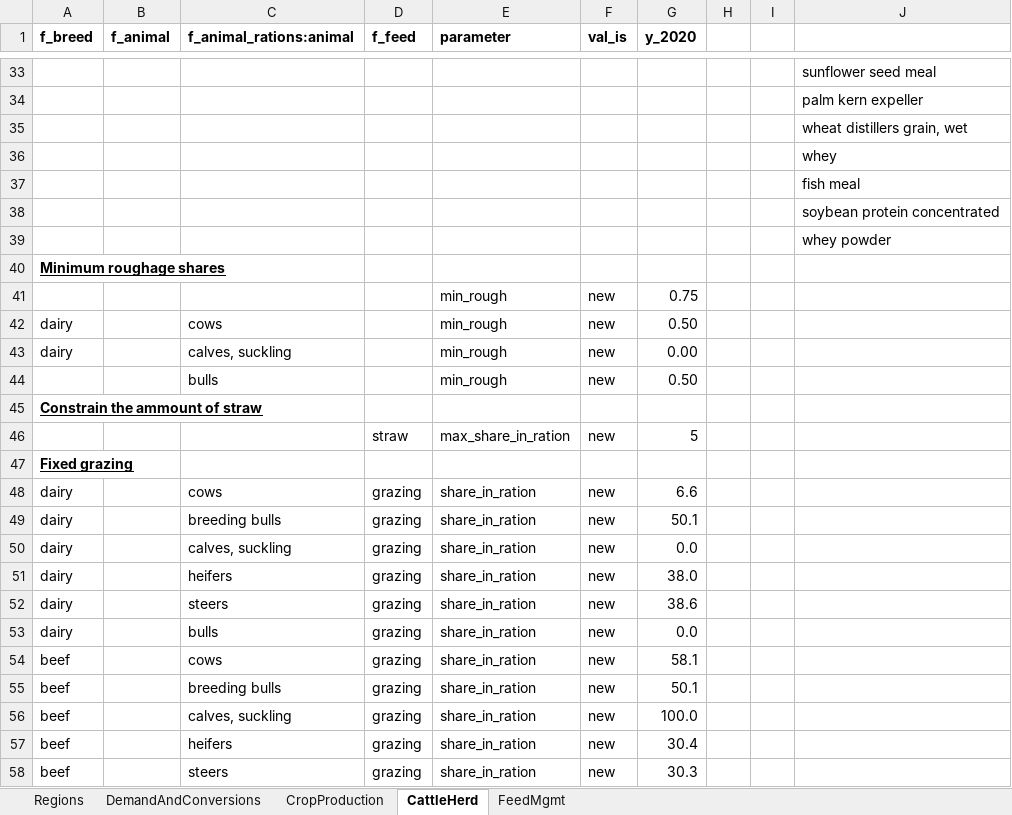
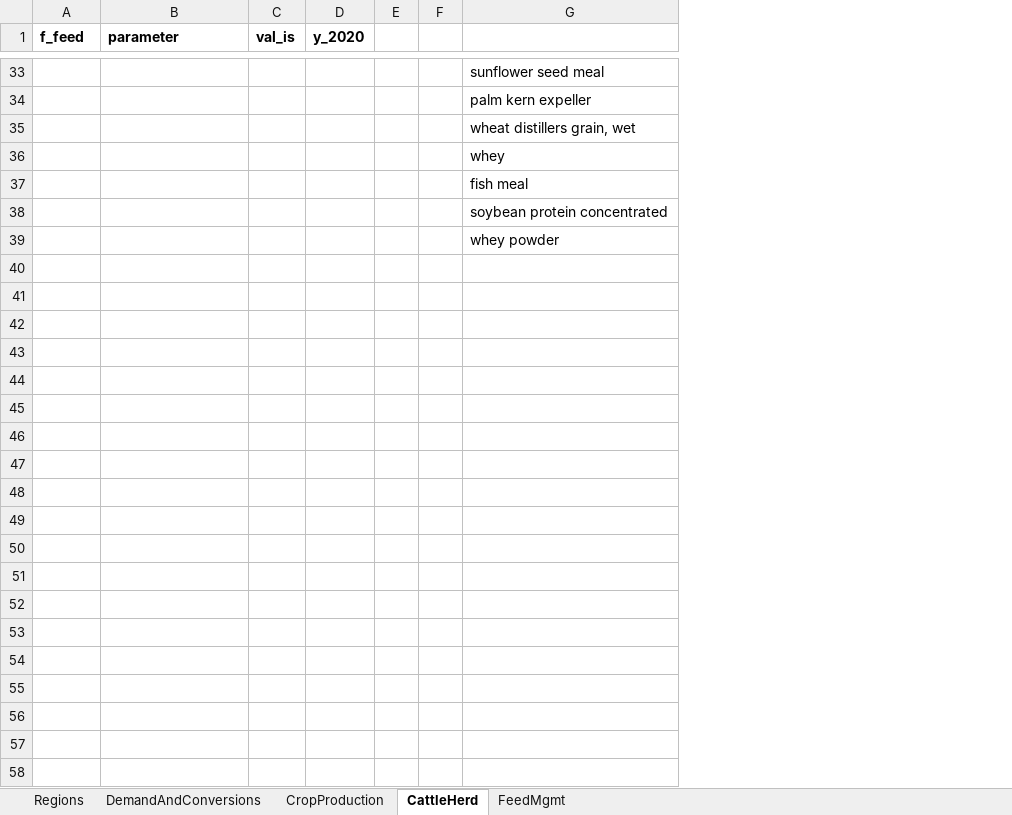
Before and after one commit to wanecek/eitm01-scenarios, an Excel workbook: data/scenarios/base.xlsx, sheet CattleHerd, drawn as a sheet; only a part is shown, gaps mark what is left out; values as stored, in another font and other column widths than the file's, no borders; the diff covers the shown part only; the diff names each change by its address in the sheet, - before the commit and + after, or states it on an @@ line.

Commit message:
Update default scenarios

```diff
--- a/data/scenarios/base.xlsx (sheet CattleHerd)
+++ b/data/scenarios/base.xlsx (sheet CattleHerd)
-column A (f_breed), empty
-column B (f_animal), empty
-column C (f_animal_rations:animal), empty
-row 40: Minimum roughage shares
-row 41:  |  |  |  | min_rough | new | 0.75
-row 42: dairy |  | cows |  | min_rough | new | 0.50
-row 43: dairy |  | calves, suckling |  | min_rough | new | 0.00
-row 44:  |  | bulls |  | min_rough | new | 0.50
-row 45: Constrain the ammount of straw
-row 46:  |  |  | straw | max_share_in_ration | new | 5
-row 47: Fixed grazing
-row 48: dairy |  | cows | grazing | share_in_ration | new | 6.6
-row 49: dairy |  | breeding bulls | grazing | share_in_ration | new | 50.1
-row 50: dairy |  | calves, suckling | grazing | share_in_ration | new | 0.0
-row 51: dairy |  | heifers | grazing | share_in_ration | new | 38.0
-row 52: dairy |  | steers | grazing | share_in_ration | new | 38.6
-row 53: dairy |  | bulls | grazing | share_in_ration | new | 0.0
-row 54: beef |  | cows | grazing | share_in_ration | new | 58.1
-row 55: beef |  | breeding bulls | grazing | share_in_ration | new | 50.1
-row 56: beef |  | calves, suckling | grazing | share_in_ration | new | 100.0
-row 57: beef |  | heifers | grazing | share_in_ration | new | 30.4
-row 58: beef |  | steers | grazing | share_in_ration | new | 30.3
```
Also changed, not shown: 22 removed rows elsewhere in this sheet, data/relation_tables.xlsx, data/scenarios/default_fix.xlsx.
